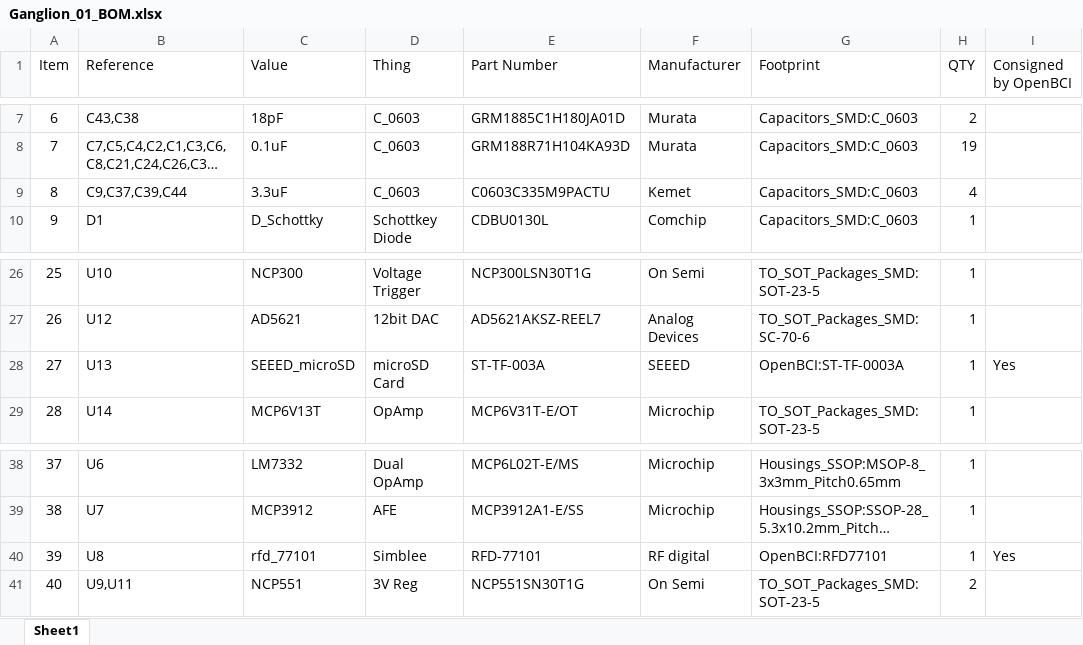
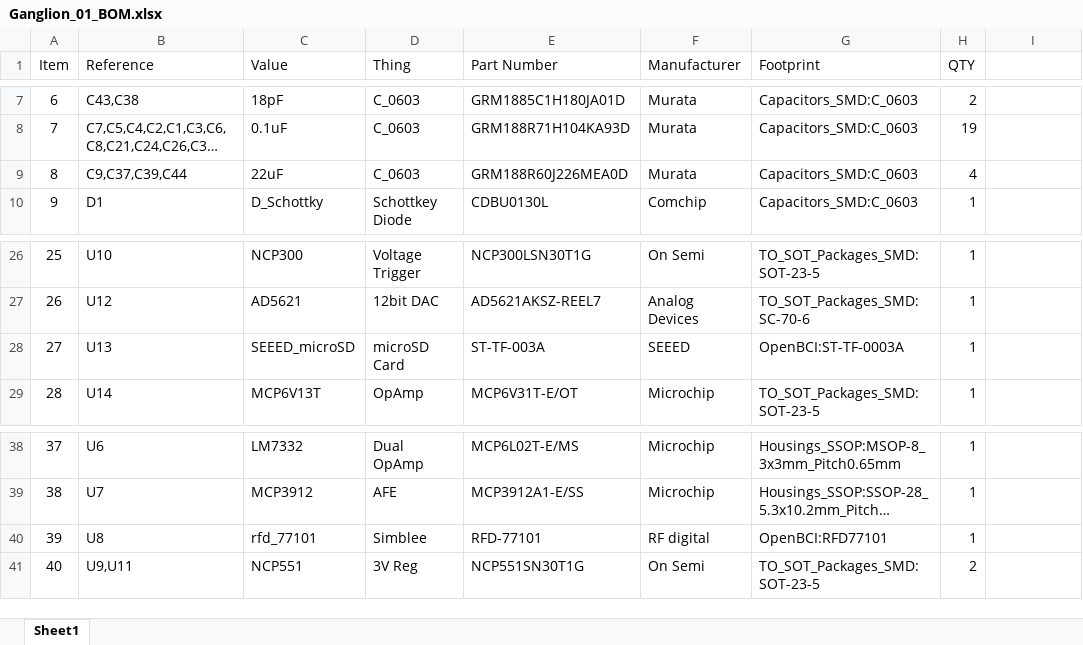
Before and after one commit to OpenBCI/Ganglion_Hardware_Design_Files, an Excel workbook: Ganglion_01_BOM.xlsx, sheet Sheet1, drawn as a sheet; only a part is shown, gaps mark what is left out; long unchanged cells end in …; values as stored, in another font and other column widths than the file's, no borders; the diff names each change by its address in the sheet, - before the commit and + after, or states it on an @@ line.

```diff
--- a/Ganglion_01_BOM.xlsx (sheet Sheet1)
+++ b/Ganglion_01_BOM.xlsx (sheet Sheet1)
-I1: Consigned by OpenBCI
+I1: (empty)
-C9 (Value): 3.3uF
+C9 (Value): 22uF
-E9 (Part Number): C0603C335M9PACTU
+E9 (Part Number): GRM188R60J226MEA0D
-F9 (Manufacturer): Kemet
+F9 (Manufacturer): Murata
-I28: Yes
+I28: (empty)
-I40: Yes
+I40: (empty)
```
Also changed, not shown: 7 other files.
